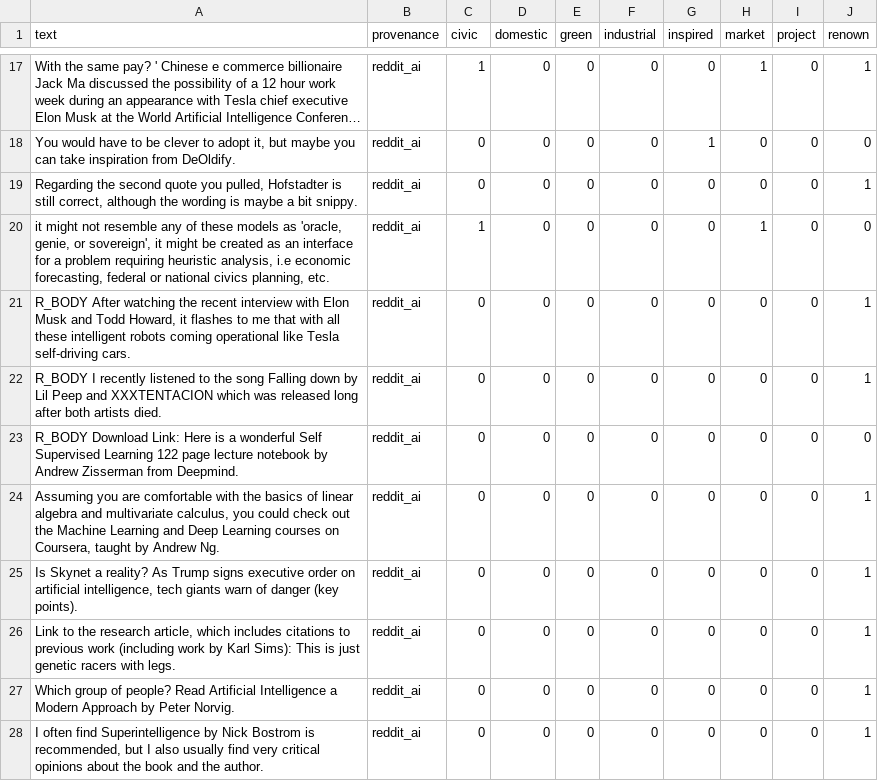
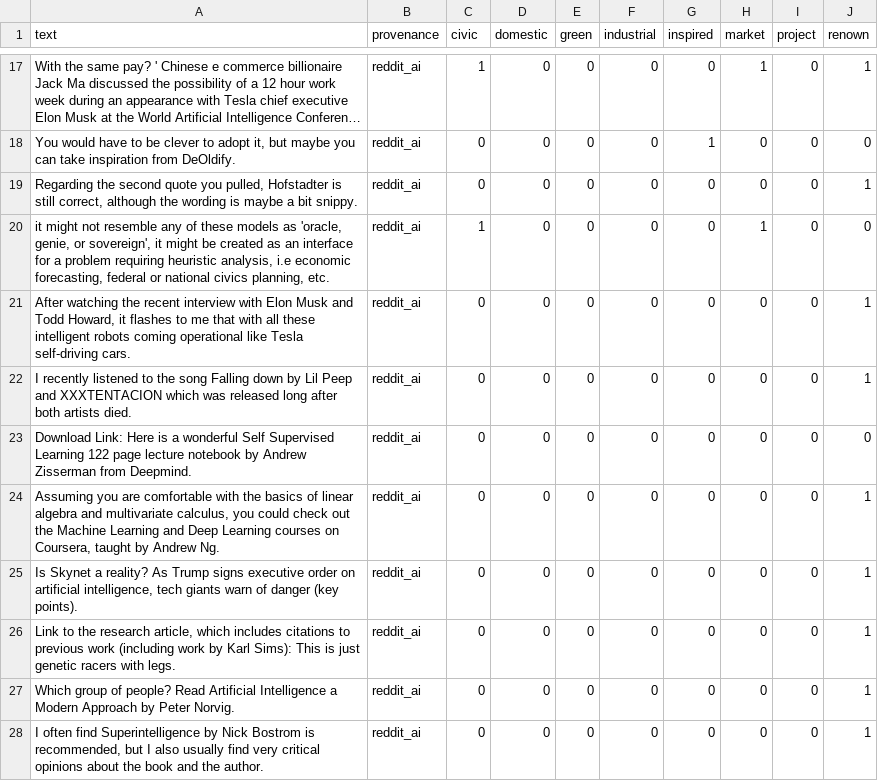
Before and after one commit to aideenf/AIVC, a TSV file: cp_wssc/Data/Iterative-models-building/Classification results/Conventions/Audited/audited_labelled_data_aideenf_2019-12-17-01:48:25.067283.tsv, drawn as a sheet; only a part is shown, gaps mark what is left out; long unchanged cells end in ….

Commit message:
Update audited_labelled_data_aideenf_2019-12-17-01:48:25.067283.tsv

```diff
--- a/cp_wssc/Data/Iterative-models-building/Classification results/Conventions/Audited/audited_labelled_data_aideenf_2019-12-17-01:48:25.067283.tsv
+++ b/cp_wssc/Data/Iterative-models-building/Classification results/Conventions/Audited/audited_labelled_data_aideenf_2019-12-17-01:48:25.067283.tsv
@@ -20,5 +20,5 @@ Regarding the second quote you pulled, Hofstadter is still correct, although the
 it might not resemble any of these models as 'oracle, genie, or sovereign', it might be created as an interface for a problem requiring heuristic analysis, i.e economic forecasting, federal or national civics planning, etc.	reddit_ai	1	0	0	0	0	1	0	0
-R_BODY After watching the recent interview with Elon Musk and Todd Howard, it flashes to me that with all these intelligent robots coming operational like Tesla self-driving cars.	reddit_ai	0	0	0	0	0	0	0	1
-R_BODY I recently listened to the song Falling down by Lil Peep and XXXTENTACION which was released long after both artists died.	reddit_ai	0	0	0	0	0	0	0	1
-R_BODY Download Link: Here is a wonderful Self Supervised Learning 122 page lecture notebook by Andrew Zisserman from Deepmind.	reddit_ai	0	0	0	0	0	0	0	0
+After watching the recent interview with Elon Musk and Todd Howard, it flashes to me that with all these intelligent robots coming operational like Tesla self-driving cars.	reddit_ai	0	0	0	0	0	0	0	1
+I recently listened to the song Falling down by Lil Peep and XXXTENTACION which was released long after both artists died.	reddit_ai	0	0	0	0	0	0	0	1
+Download Link: Here is a wonderful Self Supervised Learning 122 page lecture notebook by Andrew Zisserman from Deepmind.	reddit_ai	0	0	0	0	0	0	0	0
 Assuming you are comfortable with the basics of linear algebra and multivariate calculus, you could check out the Machine Learning and Deep Learning courses on Coursera, taught by Andrew Ng.	reddit_ai	0	0	0	0	0	0	0	1
```
